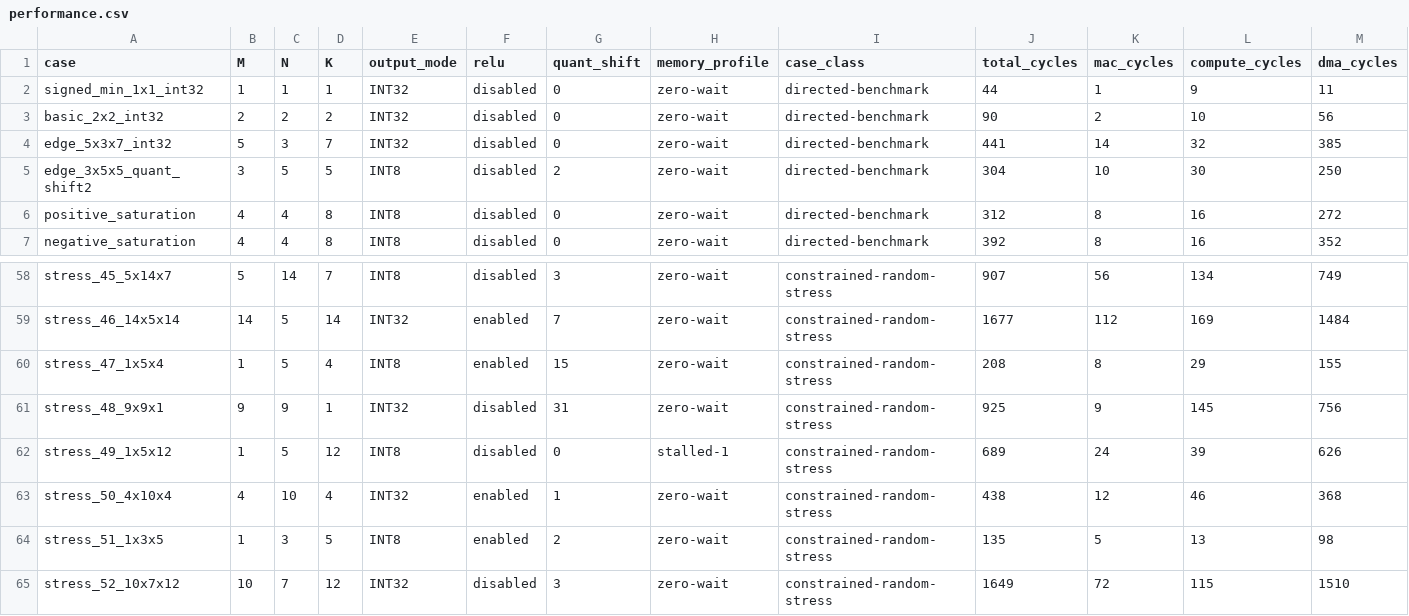
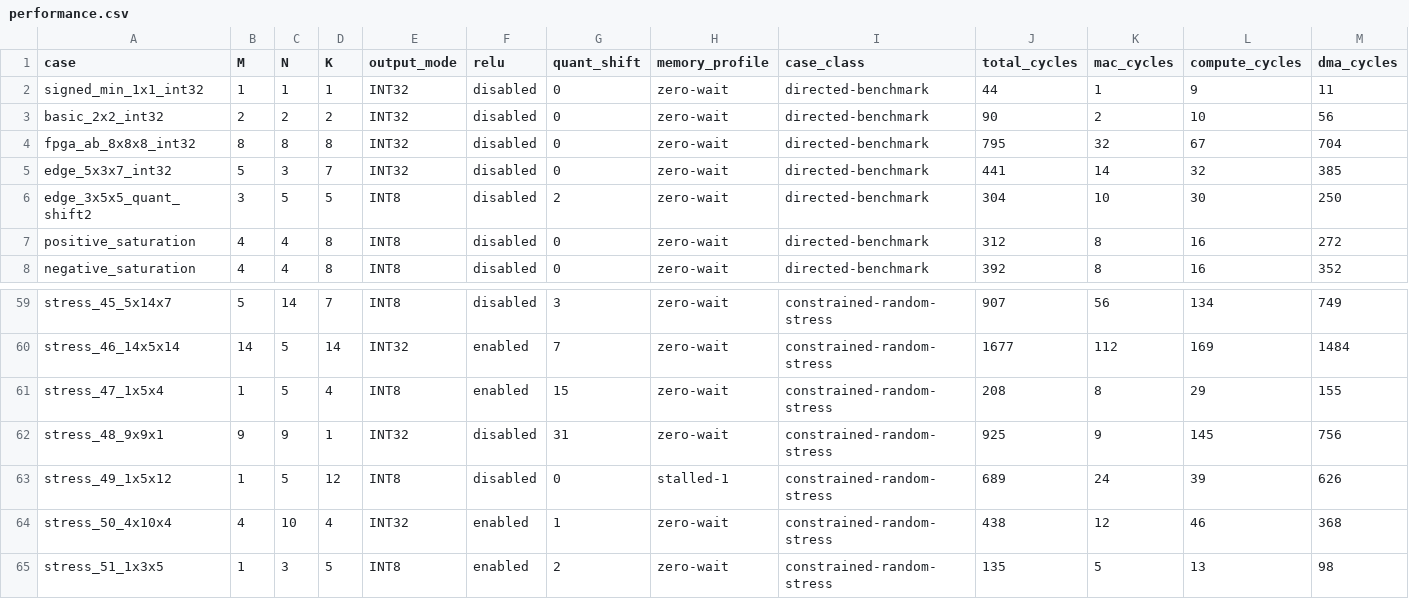
Before and after one commit to TanoZhang/AI-accelerators, a CSV file: verification/results/performance.csv, drawn as a sheet; only a part is shown, gaps mark what is left out; removed rows and columns are numbered as before the commit, all else as after; rows hold the shown columns only; the diff names each change by its address in the sheet, - before the commit and + after, or states it on an @@ line.

Commit message:
Add scalar and parallel feeder benchmark

```diff
--- a/verification/results/performance.csv
+++ b/verification/results/performance.csv
+row 4: fpga_ab_8x8x8_int32 | 8 | 8 | 8 | INT32 | disabled | 0 | zero-wait | directed-benchmark | 795 | 32 | 67 | 704
-row 65: stress_52_10x7x12 | 10 | 7 | 12 | INT32 | disabled | 3 | zero-wait | constrained-random-stress | 1649 | 72 | 115 | 1510
```
Also changed, not shown: verification/results/figures/rtl-waveform-backpressured-5x5.csv, 17 other files.
